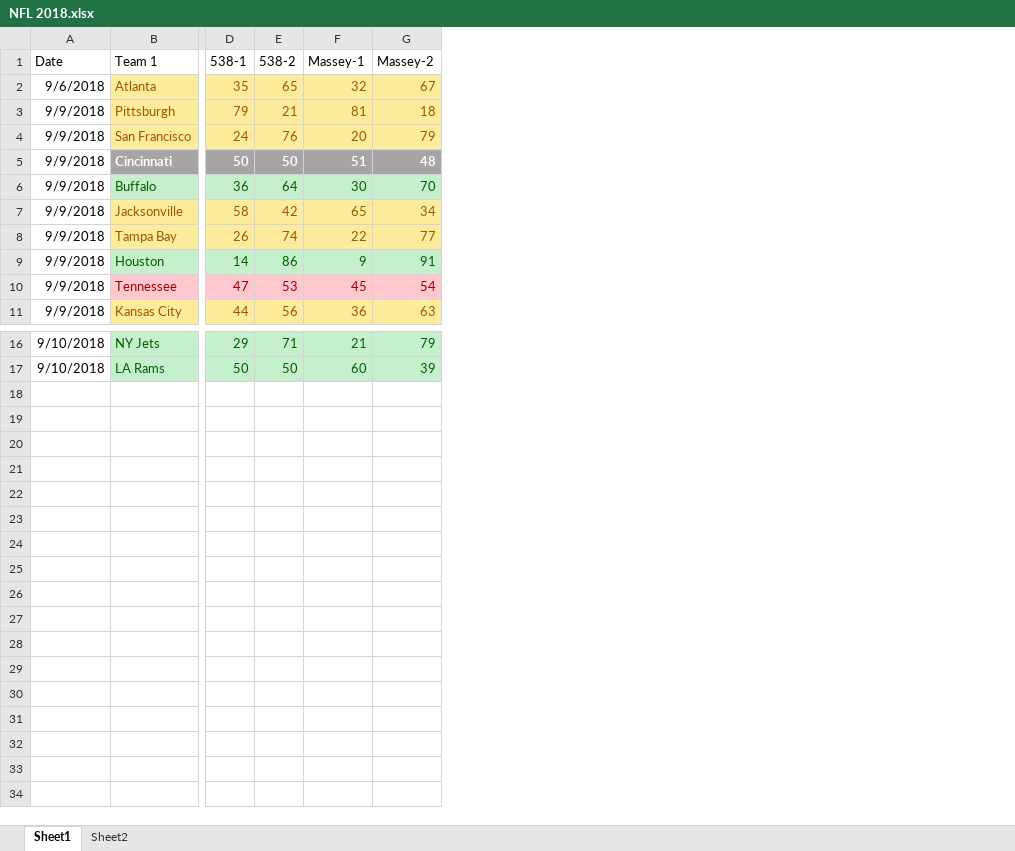
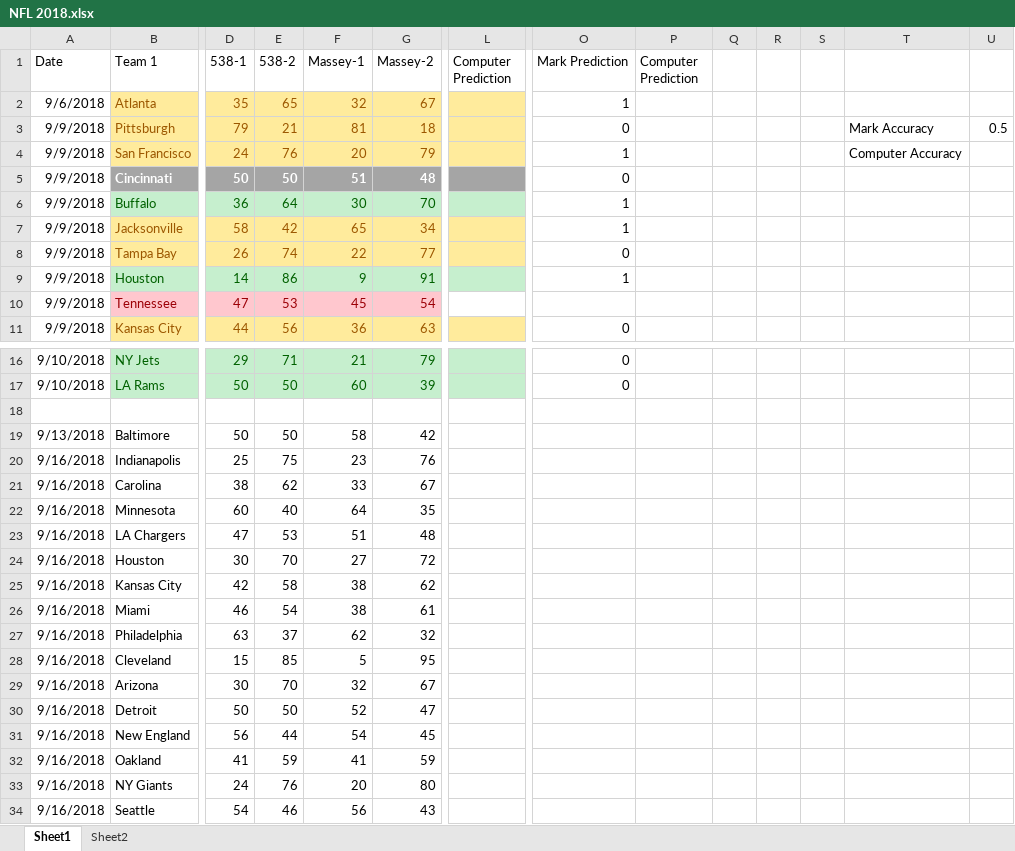
Before and after one commit to markdagraca/NFL-Winner-Predection, an Excel workbook: NFL 2018.xlsx, sheet Sheet1, drawn as a sheet; only a part is shown, gaps mark what is left out; values as stored, in another font and other column widths than the file's, no borders; conditional formats not drawn; rows hold the shown columns only; the diff names each change by its address in the sheet, - before the commit and + after, or states it on an @@ line.

```diff
--- a/NFL 2018.xlsx (sheet Sheet1)
+++ b/NFL 2018.xlsx (sheet Sheet1)
+column L (Computer Prediction), empty
+column O (Mark Prediction), rows 2-11: 1 | 0 | 1 | 0 | 1 | 1 | 0 | 1 |  | 0; rows 16-17: 0 | 0
+column P (Computer Prediction), empty
+column Q, empty
+column R, empty
+column S, empty
+column T, rows 3-4: Mark Accuracy | Computer Accuracy
+column U, row 3: 0.5
+row 18: (empty)
+row 19: 9/13/2018 | Baltimore | 50 | 50 | 58 | 42
+row 20: 9/16/2018 | Indianapolis | 25 | 75 | 23 | 76
+row 21: 9/16/2018 | Carolina | 38 | 62 | 33 | 67
+row 22: 9/16/2018 | Minnesota | 60 | 40 | 64 | 35
+row 23: 9/16/2018 | LA Chargers | 47 | 53 | 51 | 48
+row 24: 9/16/2018 | Houston | 30 | 70 | 27 | 72
+row 25: 9/16/2018 | Kansas City | 42 | 58 | 38 | 62
+row 26: 9/16/2018 | Miami | 46 | 54 | 38 | 61
+row 27: 9/16/2018 | Philadelphia | 63 | 37 | 62 | 32
+row 28: 9/16/2018 | Cleveland | 15 | 85 | 5 | 95
+row 29: 9/16/2018 | Arizona | 30 | 70 | 32 | 67
+row 30: 9/16/2018 | Detroit | 50 | 50 | 52 | 47
+row 31: 9/16/2018 | New England | 56 | 44 | 54 | 45
+row 32: 9/16/2018 | Oakland | 41 | 59 | 41 | 59
+row 33: 9/16/2018 | NY Giants | 24 | 76 | 20 | 80
+row 34: 9/16/2018 | Seattle | 54 | 46 | 56 | 43
```
Also changed, not shown: sheet Sheet2, 1 other file.
